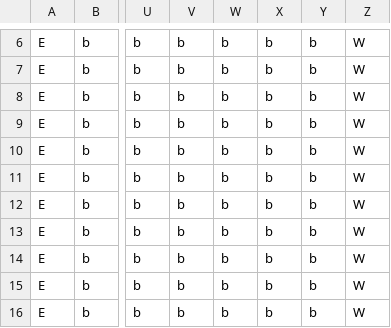
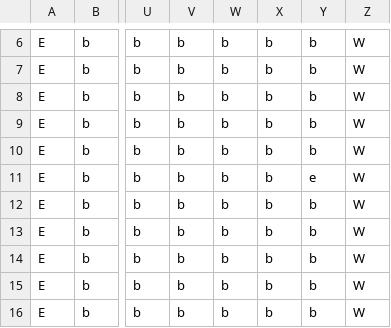
Before and after one commit to ethanbonin/GravityGolf, a CSV file: src/Data/GravityGolfBoard.csv, drawn as a sheet; only a part is shown, gaps mark what is left out; the diff names each change by its address in the sheet, - before the commit and + after, or states it on an @@ line.

```diff
--- a/src/Data/GravityGolfBoard.csv
+++ b/src/Data/GravityGolfBoard.csv
-Y11: b
+Y11: e
```
Also changed, not shown: 2 other files.
